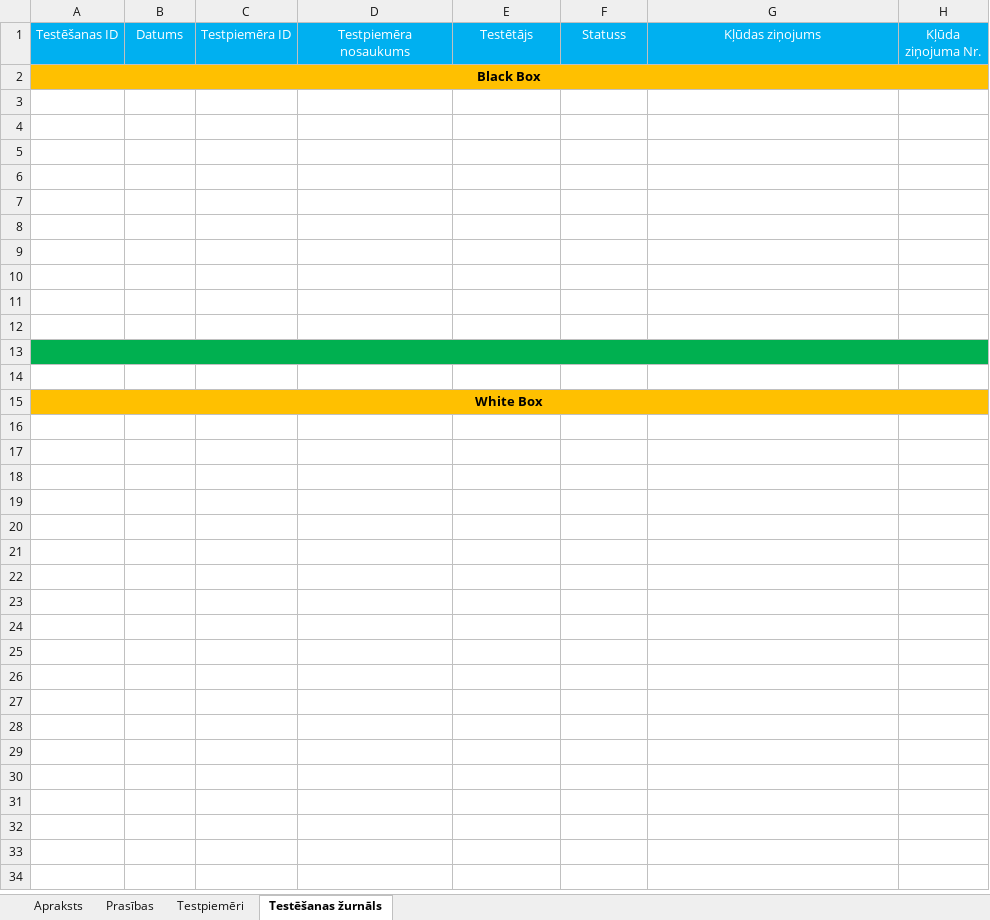
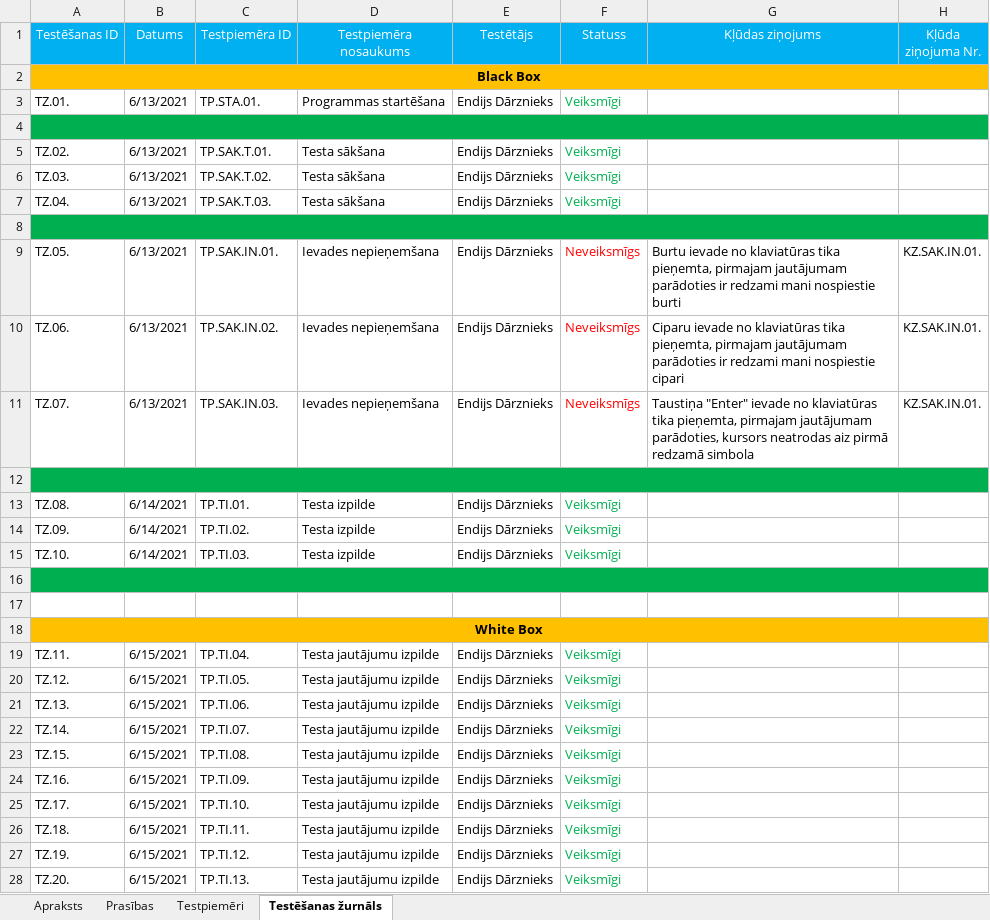
Before and after one commit to EndijsD/Exam, an Excel workbook: LVT.T.TP.V.1.0.0.xlsx, sheet Testēšanas žurnāls, drawn as a sheet; values as stored, in another font and other column widths than the file's, no borders; removed rows and columns are numbered as before the commit, all else as after; the diff names each change by its address in the sheet, - before the commit and + after, or states it on an @@ line.

Commit message:
Izveidota un pabeigta testēšanas dokumentācija ar 20 testpiemēriem

```diff
--- a/LVT.T.TP.V.1.0.0.xlsx (sheet Testēšanas žurnāls)
+++ b/LVT.T.TP.V.1.0.0.xlsx (sheet Testēšanas žurnāls)
+row 3: TZ.01. | 6/13/2021 | TP.STA.01. | Programmas startēšana | Endijs Dārznieks | Veiksmīgi
-A4:H4 fill: none
+A4:H4 fill: #00B050
+A4:H4 merged
+row 5: TZ.02. | 6/13/2021 | TP.SAK.T.01. | Testa sākšana | Endijs Dārznieks | Veiksmīgi
+row 6: TZ.03. | 6/13/2021 | TP.SAK.T.02. | Testa sākšana | Endijs Dārznieks | Veiksmīgi
+row 7: TZ.04. | 6/13/2021 | TP.SAK.T.03. | Testa sākšana | Endijs Dārznieks | Veiksmīgi
-A8:H8 fill: none
+A8:H8 fill: #00B050
+A8:H8 merged
+row 9: TZ.05. | 6/13/2021 | TP.SAK.IN.01. | Ievades nepieņemšana | Endijs Dārznieks | Neveiksmīgs | Burtu ievade no klaviatūras tika pieņemta, pirmajam jautājumam parādoties ir redzami mani nospiestie burti | KZ.SAK.IN.01.
+row 10: TZ.06. | 6/13/2021 | TP.SAK.IN.02. | Ievades nepieņemšana | Endijs Dārznieks | Neveiksmīgs | Ciparu ievade no klaviatūras tika pieņemta, pirmajam jautājumam parādoties ir redzami mani nospiestie cipari | KZ.SAK.IN.01.
+row 11: TZ.07. | 6/13/2021 | TP.SAK.IN.03. | Ievades nepieņemšana | Endijs Dārznieks | Neveiksmīgs | Taustiņa "Enter" ievade no klaviatūras tika pieņemta, pirmajam jautājumam parādoties, kursors neatrodas aiz pirmā redzamā simbola | KZ.SAK.IN.01.
-A12:H12 fill: none
+A12:H12 fill: #00B050
+A12:H12 merged
-row 13: (empty)
+row 13: TZ.08. | 6/14/2021 | TP.TI.01. | Testa izpilde | Endijs Dārznieks | Veiksmīgi
-row 14: (empty)
+row 14: TZ.09. | 6/14/2021 | TP.TI.02. | Testa izpilde | Endijs Dārznieks | Veiksmīgi
-row 15: (empty)
+row 15: TZ.10. | 6/14/2021 | TP.TI.03. | Testa izpilde | Endijs Dārznieks | Veiksmīgi
-row 9: (empty)
-row 10: (empty)
-row 11: (empty)
-row 12: (empty)
+row 19: TZ.11. | 6/15/2021 | TP.TI.04. | Testa jautājumu izpilde | Endijs Dārznieks | Veiksmīgi
+row 20: TZ.12. | 6/15/2021 | TP.TI.05. | Testa jautājumu izpilde | Endijs Dārznieks | Veiksmīgi
+row 21: TZ.13. | 6/15/2021 | TP.TI.06. | Testa jautājumu izpilde | Endijs Dārznieks | Veiksmīgi
+row 22: TZ.14. | 6/15/2021 | TP.TI.07. | Testa jautājumu izpilde | Endijs Dārznieks | Veiksmīgi
+row 23: TZ.15. | 6/15/2021 | TP.TI.08. | Testa jautājumu izpilde | Endijs Dārznieks | Veiksmīgi
+row 24: TZ.16. | 6/15/2021 | TP.TI.09. | Testa jautājumu izpilde | Endijs Dārznieks | Veiksmīgi
+row 25: TZ.17. | 6/15/2021 | TP.TI.10. | Testa jautājumu izpilde | Endijs Dārznieks | Veiksmīgi
+row 26: TZ.18. | 6/15/2021 | TP.TI.11. | Testa jautājumu izpilde | Endijs Dārznieks | Veiksmīgi
+row 27: TZ.19. | 6/15/2021 | TP.TI.12. | Testa jautājumu izpilde | Endijs Dārznieks | Veiksmīgi
+row 28: TZ.20. | 6/15/2021 | TP.TI.13. | Testa jautājumu izpilde | Endijs Dārznieks | Veiksmīgi
```
Also changed, not shown: sheet Testpiemēri, sheet Apraksts, sheet Prasības.
